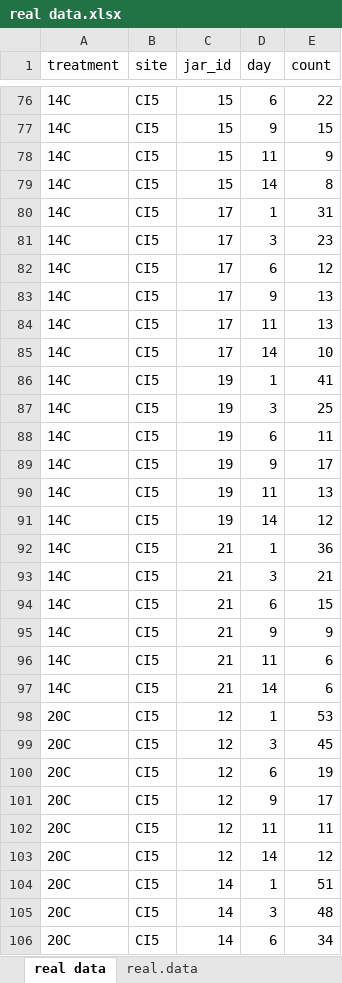
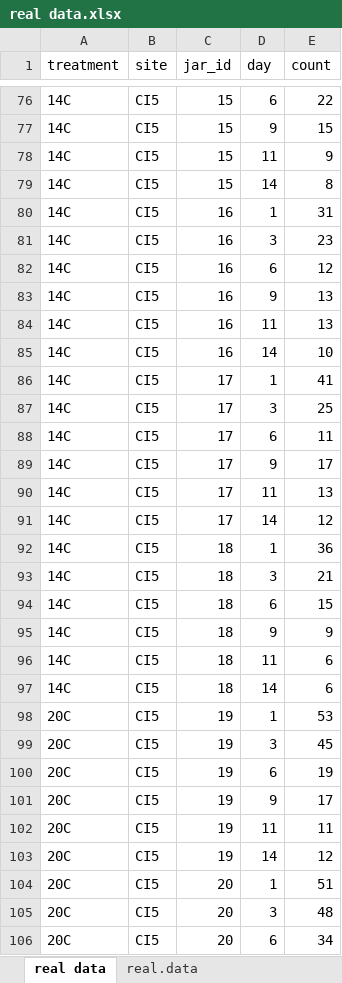
Before and after one commit to lalma/RacoonOlyLarvalSurvival, an Excel workbook: data/real data.xlsx, sheet real data, drawn as a sheet; only a part is shown, gaps mark what is left out; values as stored, in another font and other column widths than the file's, no borders; removed rows and columns are numbered as before the commit, all else as after; the diff covers the shown part only; the diff names each change by its address in the sheet, - before the commit and + after, or states it on an @@ line.

Commit message:
updated real data- fixed jar gltich

```diff
--- a/data/real data.xlsx (sheet real data)
+++ b/data/real data.xlsx (sheet real data)
-C80:C83 (jar_id): 17
+C80:C83 (jar_id): 16
+row 84: 14C | CI5 | 16 | 11 | 13
+row 85: 14C | CI5 | 16 | 14 | 10
+row 86: 14C | CI5 | 17 | 1 | 41
+row 87: 14C | CI5 | 17 | 3 | 25
+row 88: 14C | CI5 | 17 | 6 | 11
+row 89: 14C | CI5 | 17 | 9 | 17
-E91 (count): 10
+E91 (count): 12
-row 86: 14C | CI5 | 19 | 1 | 41
-row 87: 14C | CI5 | 19 | 3 | 25
-row 88: 14C | CI5 | 19 | 6 | 11
-row 89: 14C | CI5 | 19 | 9 | 17
-row 90: 14C | CI5 | 19 | 11 | 13
-row 91: 14C | CI5 | 19 | 14 | 12
-C92:C97 (jar_id): 21
+C92:C97 (jar_id): 18
-C98:C103 (jar_id): 12
+C98:C103 (jar_id): 19
-C104:C106 (jar_id): 14
+C104:C106 (jar_id): 20
```
Also changed, not shown: 19 added rows, 19 removed rows and 203 edited cells elsewhere in this sheet.
